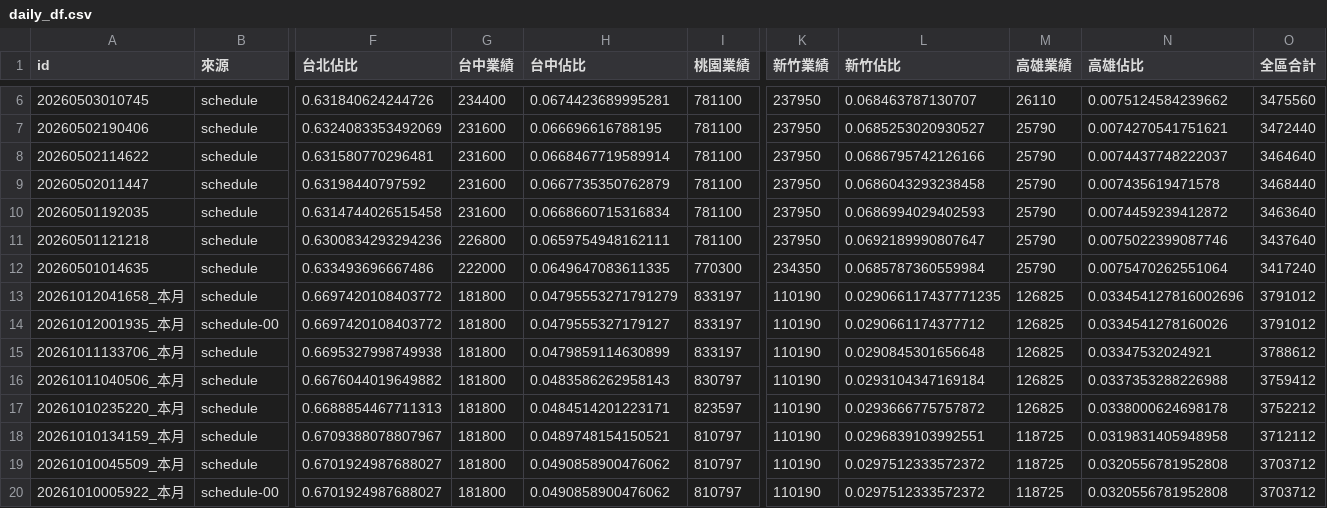
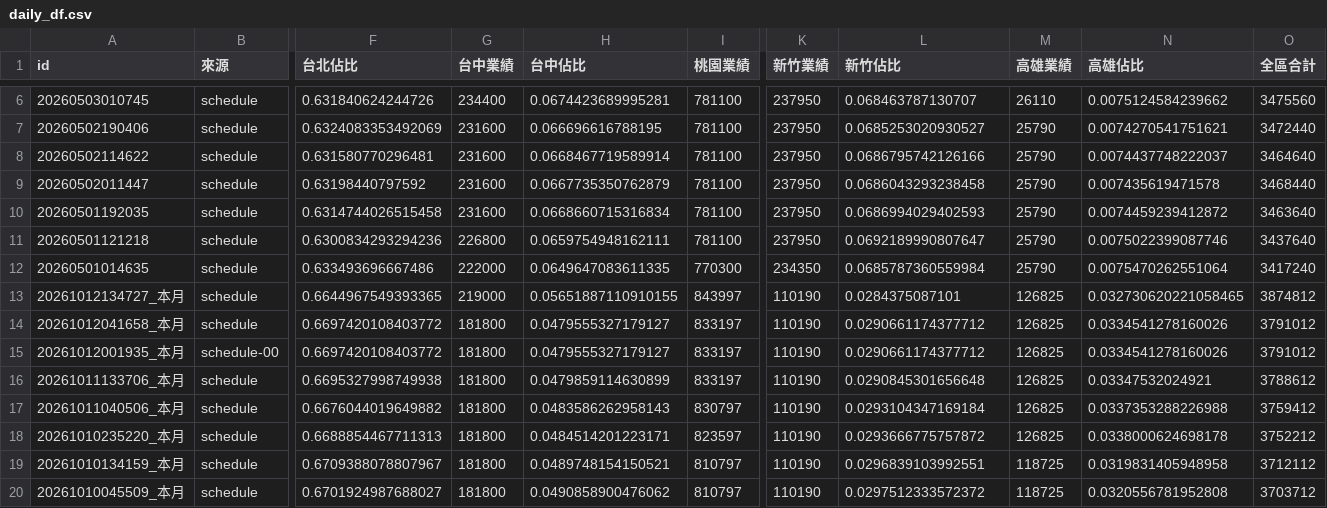
Before and after one commit to jenny-smart/OP-system, a CSV file: dashboard_data/latest/daily_df.csv, drawn as a sheet; only a part is shown, gaps mark what is left out; the shorter side is filled out with more unchanged rows; addresses are those after the commit; rows hold the shown columns only; the diff names each change by its address in the sheet, - before the commit and + after, or states it on an @@ line.

```diff
--- a/dashboard_data/latest/daily_df.csv
+++ b/dashboard_data/latest/daily_df.csv
+row 13: 20261012134727_本月 | schedule | 0.6644967549393365 | 219000 | 0.05651887110910155 | 843997 | 110190 | 0.0284375087101 | 126825 | 0.032730620221058465 | 3874812
-H14 (台中佔比): 0.04795553271791279
+H14 (台中佔比): 0.0479555327179127
-L14 (新竹佔比): 0.029066117437771235
+L14 (新竹佔比): 0.0290661174377712
-N14 (高雄佔比): 0.033454127816002696
+N14 (高雄佔比): 0.0334541278160026
```
Also changed, not shown: dashboard_data/latest/df4.csv, dashboard_data/latest/next_month_daily_df.csv, 15 other files.
